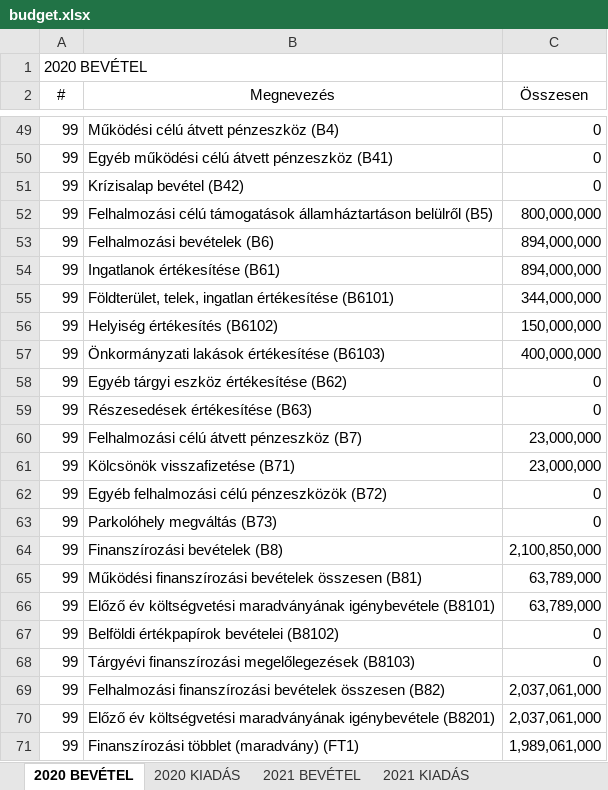
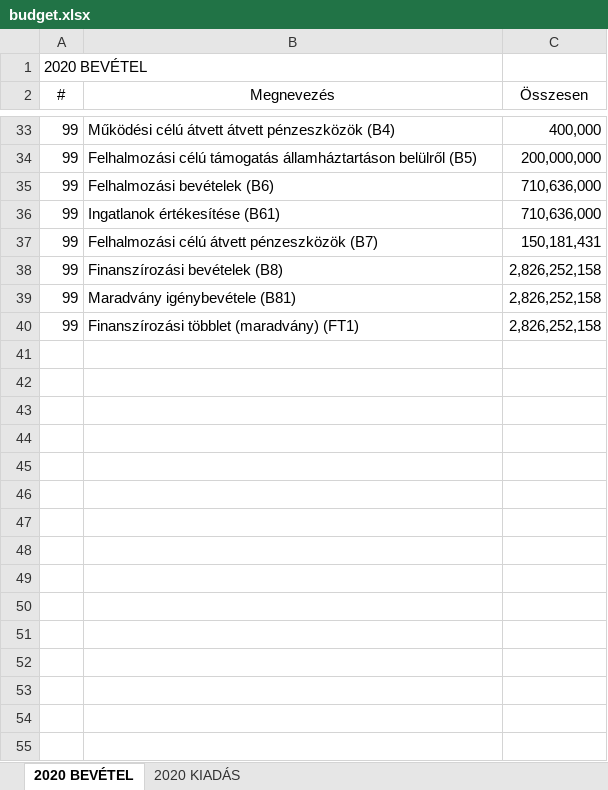
Before and after one commit to k-monitor/onkormanyzati-koltsegvetes-v2, an Excel workbook: input/budget.xlsx, sheet 2020 BEVÉTEL, drawn as a sheet; only a part is shown, gaps mark what is left out; values as stored, in another font and other column widths than the file's, no borders; removed rows and columns are numbered as before the commit, all else as after; the diff covers the shown part only; the diff names each change by its address in the sheet, - before the commit and + after, or states it on an @@ line.

```diff
--- a/input/budget.xlsx (sheet 2020 BEVÉTEL)
+++ b/input/budget.xlsx (sheet 2020 BEVÉTEL)
-sheet tab: 2021 BEVÉTEL
-sheet tab: 2021 KIADÁS
-B33 (Megnevezés): Működési célú átvett pénzeszköz (B4)
+B33 (Megnevezés): Működési célú átvett átvett pénzeszközök (B4)
-C33 (Összesen): 0
+C33 (Összesen): 400,000
-row 50: 99 | Egyéb működési célú átvett pénzeszköz (B41) | 0
-row 51: 99 | Krízisalap bevétel (B42) | 0
-B34 (Megnevezés): Felhalmozási célú támogatások államháztartáson belülről…
+B34 (Megnevezés): Felhalmozási célú támogatás államháztartáson belülről…
-C34 (Összesen): 800,000,000
+C34 (Összesen): 200,000,000
-C35:C36 (Összesen): 894,000,000
+C35:C36 (Összesen): 710,636,000
-row 55: 99 | Földterület, telek, ingatlan értékesítése (B6101) | 344,000,000
-row 56: 99 | Helyiség értékesítés (B6102) | 150,000,000
-row 57: 99 | Önkormányzati lakások értékesítése (B6103) | 400,000,000
-row 58: 99 | Egyéb tárgyi eszköz értékesítése (B62) | 0
-row 59: 99 | Részesedések értékesítése (B63) | 0
-B37 (Megnevezés): Felhalmozási célú átvett pénzeszköz (B7)
+B37 (Megnevezés): Felhalmozási célú átvett pénzeszközök (B7)
-C37 (Összesen): 23,000,000
+C37 (Összesen): 150,181,431
-row 61: 99 | Kölcsönök visszafizetése (B71) | 23,000,000
-row 62: 99 | Egyéb felhalmozási célú pénzeszközök (B72) | 0
-row 63: 99 | Parkolóhely megváltás (B73) | 0
-C38 (Összesen): 2,100,850,000
+C38 (Összesen): 2,826,252,158
-row 65: 99 | Működési finanszírozási bevételek összesen (B81) | 63,789,000
-row 66: 99 | Előző év költségvetési maradványának igénybevétele (B8101) | 63,789,000
-row 67: 99 | Belföldi értékpapírok bevételei (B8102) | 0
-row 68: 99 | Tárgyévi finanszírozási megelőlegezések (B8103) | 0
-row 69: 99 | Felhalmozási finanszírozási bevételek összesen (B82) | 2,037,061,000
-row 70: 99 | Előző év költségvetési maradványának igénybevétele (B8201) | 2,037,061,000
+row 39: 99 | Maradvány igénybevétele (B81) | 2,826,252,158
-C40 (Összesen): 1,989,061,000
+C40 (Összesen): 2,826,252,158
```
Also changed, not shown: 12 added rows, 28 removed rows and 27 edited cells elsewhere in this sheet, sheet 2020 KIADÁS.
